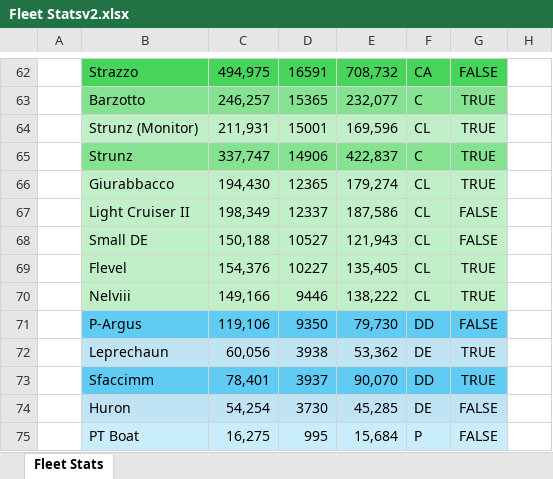
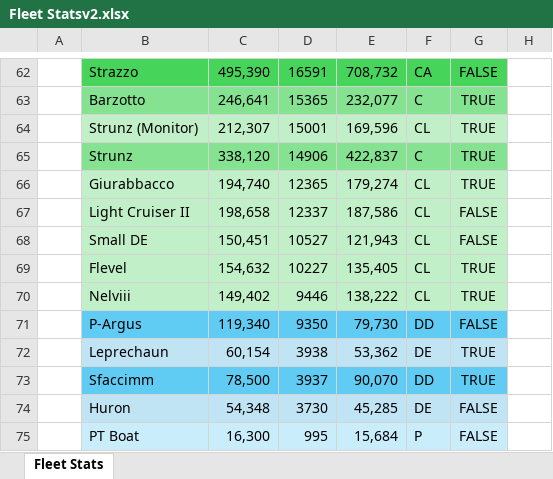
Before and after one commit to TyGordon/Constructables, an Excel workbook: ! Other Assets/Fleet Statsv2.xlsx, sheet Fleet Stats, drawn as a sheet; only a part is shown, gaps mark what is left out; values as stored, in another font and other column widths than the file's, no borders; charts and pictures not drawn; the diff covers the shown part only; the diff names each change by its address in the sheet, - before the commit and + after, or states it on an @@ line.

Commit message:
Add Pierce Lazer Cruiser, Make Cornuto 2 Taller
- yes I know it's misspelled.
- also edited fleet stats to correct the value (make it a whole number)

```diff
--- a/! Other Assets/Fleet Statsv2.xlsx (sheet Fleet Stats)
+++ b/! Other Assets/Fleet Statsv2.xlsx (sheet Fleet Stats)
-C62: 494,975
+C62: 495,390
-C63: 246,257
+C63: 246,641
-C64: 211,931
+C64: 212,307
-C65: 337,747
+C65: 338,120
-C66: 194,430
+C66: 194,740
-C67: 198,349
+C67: 198,658
-C68: 150,188
+C68: 150,451
-C69: 154,376
+C69: 154,632
-C70: 149,166
+C70: 149,402
-C71: 119,106
+C71: 119,340
-C72: 60,056
+C72: 60,154
-C73: 78,401
+C73: 78,500
-C74: 54,254
+C74: 54,348
-C75: 16,275
+C75: 16,300
```
Also changed, not shown: 32 edited cells elsewhere in this sheet, charts or pictures, 6 other files.
